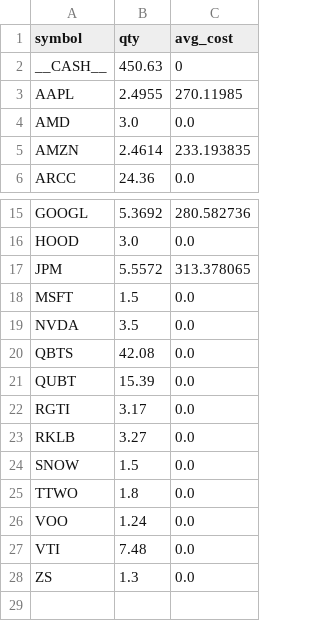
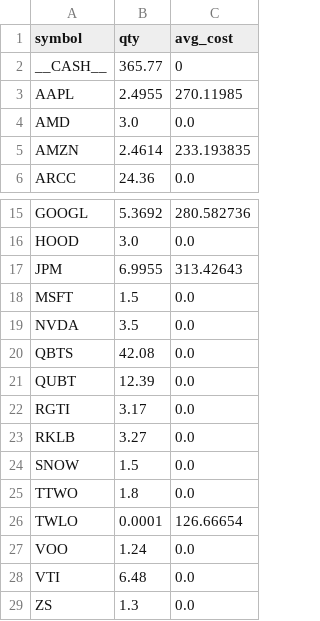
Before and after one commit to maximezac/alpacawireup, a CSV file: data/portfolios/portfolio_max_autotrader/positions.csv, drawn as a sheet; only a part is shown, gaps mark what is left out.

```diff
--- a/data/portfolios/portfolio_max_autotrader/positions.csv
+++ b/data/portfolios/portfolio_max_autotrader/positions.csv
@@ -1,3 +1,3 @@
 symbol,qty,avg_cost
-__CASH__,450.63,0
+__CASH__,365.77,0
 AAPL,2.4955,270.11985
@@ -16,3 +16,3 @@ GOOGL,5.3692,280.582736
 HOOD,3.0,0.0
-JPM,5.5572,313.378065
+JPM,6.9955,313.42643
 MSFT,1.5,0.0
@@ -20,3 +20,3 @@ NVDA,3.5,0.0
 QBTS,42.08,0.0
-QUBT,15.39,0.0
+QUBT,12.39,0.0
 RGTI,3.17,0.0
@@ -25,4 +25,5 @@ SNOW,1.5,0.0
 TTWO,1.8,0.0
+TWLO,0.0001,126.66654
 VOO,1.24,0.0
-VTI,7.48,0.0
+VTI,6.48,0.0
 ZS,1.3,0.0
```
Also changed, not shown: data/portfolios/portfolio_max_autotrader/history.csv, data/portfolios/portfolio_max_autotrader/trades_ledger.csv, 30 other files.
